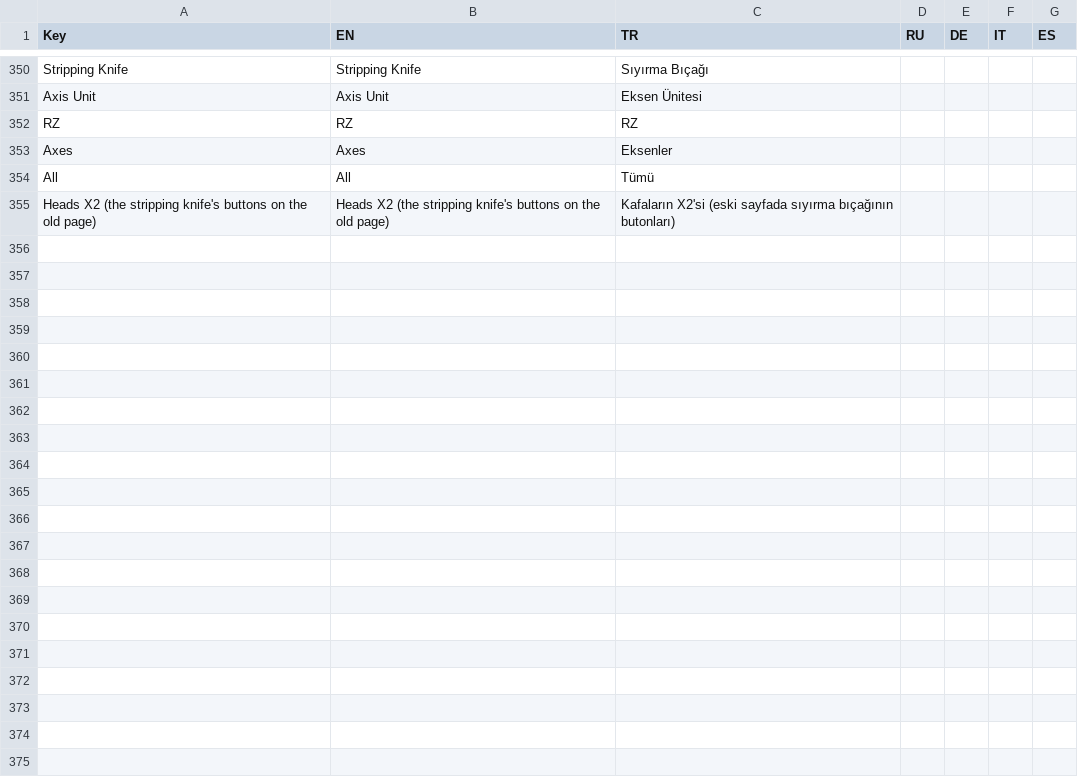
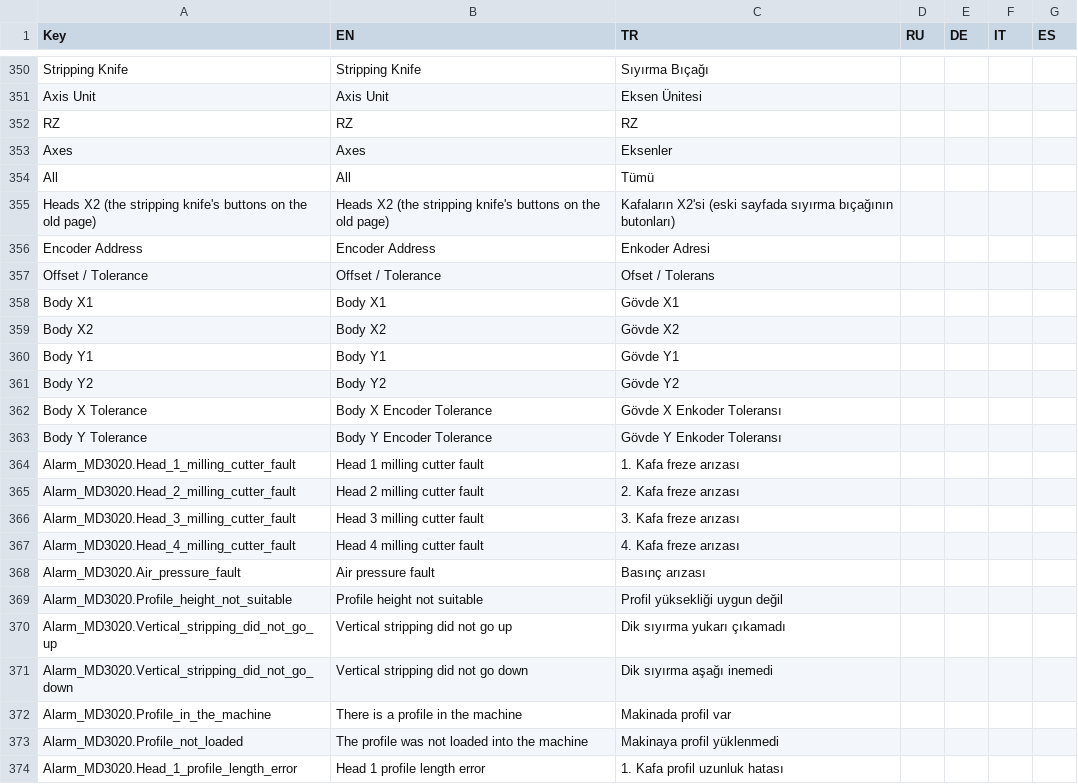
Before and after one commit to Sereftasan/HMI, a CSV file: Kaban.Machines.MD3020/Translations.csv, drawn as a sheet; only a part is shown, gaps mark what is left out; the diff covers the shown part only; the diff names each change by its address in the sheet, - before the commit and + after, or states it on an @@ line.

```diff
--- a/Kaban.Machines.MD3020/Translations.csv
+++ b/Kaban.Machines.MD3020/Translations.csv
+row 356: Encoder Address | Encoder Address | Enkoder Adresi
+row 357: Offset / Tolerance | Offset / Tolerance | Ofset / Tolerans
+row 358: Body X1 | Body X1 | Gövde X1
+row 359: Body X2 | Body X2 | Gövde X2
+row 360: Body Y1 | Body Y1 | Gövde Y1
+row 361: Body Y2 | Body Y2 | Gövde Y2
+row 362: Body X Tolerance | Body X Encoder Tolerance | Gövde X Enkoder Toleransı
+row 363: Body Y Tolerance | Body Y Encoder Tolerance | Gövde Y Enkoder Toleransı
+row 364: Alarm_MD3020.Head_1_milling_cutter_fault | Head 1 milling cutter fault | 1. Kafa freze arızası
+row 365: Alarm_MD3020.Head_2_milling_cutter_fault | Head 2 milling cutter fault | 2. Kafa freze arızası
+row 366: Alarm_MD3020.Head_3_milling_cutter_fault | Head 3 milling cutter fault | 3. Kafa freze arızası
+row 367: Alarm_MD3020.Head_4_milling_cutter_fault | Head 4 milling cutter fault | 4. Kafa freze arızası
+row 368: Alarm_MD3020.Air_pressure_fault | Air pressure fault | Basınç arızası
+row 369: Alarm_MD3020.Profile_height_not_suitable | Profile height not suitable | Profil yüksekliği uygun değil
+row 370: Alarm_MD3020.Vertical_stripping_did_not_go_up | Vertical stripping did not go up | Dik sıyırma yukarı çıkamadı
+row 371: Alarm_MD3020.Vertical_stripping_did_not_go_down | Vertical stripping did not go down | Dik sıyırma aşağı inemedi
+row 372: Alarm_MD3020.Profile_in_the_machine | There is a profile in the machine | Makinada profil var
+row 373: Alarm_MD3020.Profile_not_loaded | The profile was not loaded into the machine | Makinaya profil yüklenmedi
+row 374: Alarm_MD3020.Head_1_profile_length_error | Head 1 profile length error | 1. Kafa profil uzunluk hatası
```
Also changed, not shown: 19 added rows elsewhere in this file, KabanHMI/TranslationUses.csv, 9 other files.
